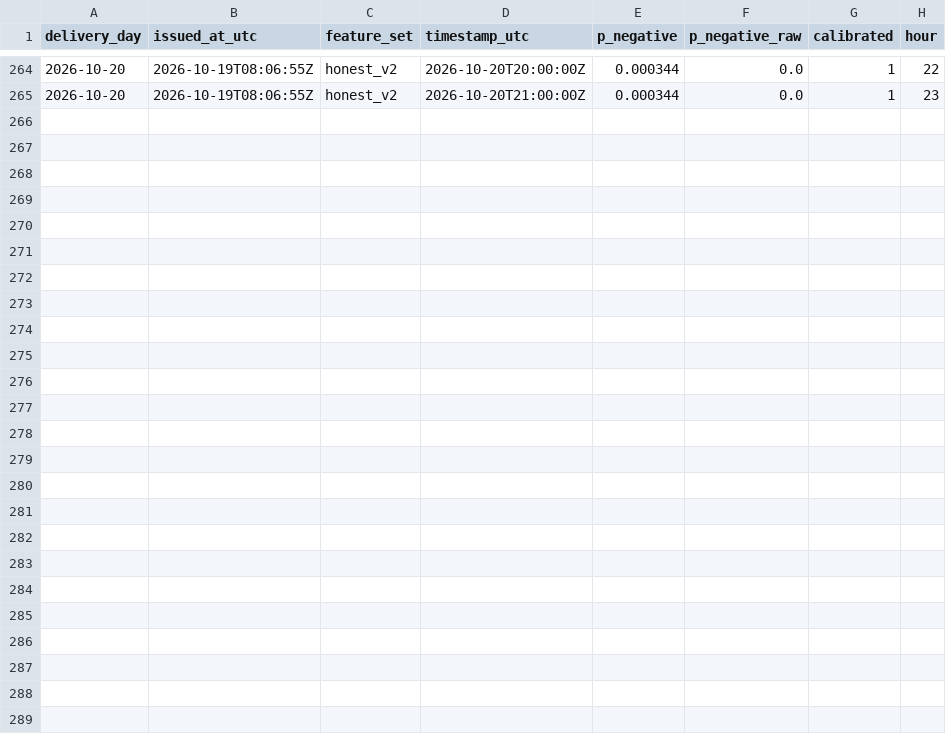
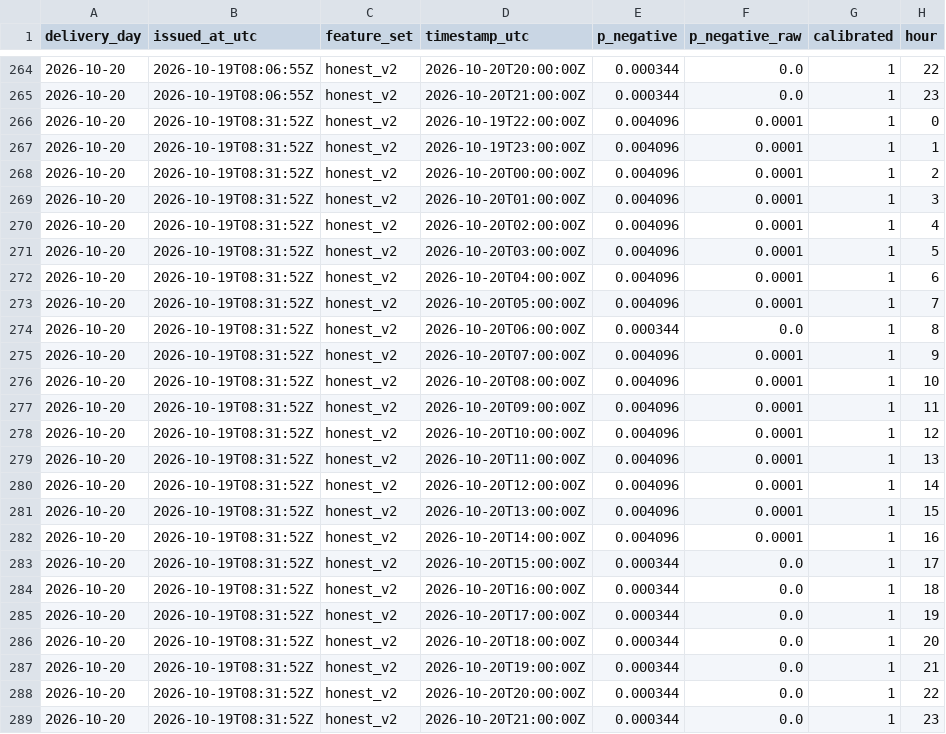
Before and after one commit to gerardorosch02/thermo-fr, a CSV file: published/probabilistic.csv, drawn as a sheet; only a part is shown, gaps mark what is left out.

```diff
--- a/published/probabilistic.csv
+++ b/published/probabilistic.csv
@@ -265 +265,25 @@ delivery_day,issued_at_utc,feature_set,timestamp_utc,p_negative,p_negative_raw,c
 2026-10-20,2026-10-19T08:06:55Z,honest_v2,2026-10-20T21:00:00Z,0.000344,0.0,1,23
+2026-10-20,2026-10-19T08:31:52Z,honest_v2,2026-10-19T22:00:00Z,0.004096,0.0001,1,0
+2026-10-20,2026-10-19T08:31:52Z,honest_v2,2026-10-19T23:00:00Z,0.004096,0.0001,1,1
+2026-10-20,2026-10-19T08:31:52Z,honest_v2,2026-10-20T00:00:00Z,0.004096,0.0001,1,2
+2026-10-20,2026-10-19T08:31:52Z,honest_v2,2026-10-20T01:00:00Z,0.004096,0.0001,1,3
+2026-10-20,2026-10-19T08:31:52Z,honest_v2,2026-10-20T02:00:00Z,0.004096,0.0001,1,4
+2026-10-20,2026-10-19T08:31:52Z,honest_v2,2026-10-20T03:00:00Z,0.004096,0.0001,1,5
+2026-10-20,2026-10-19T08:31:52Z,honest_v2,2026-10-20T04:00:00Z,0.004096,0.0001,1,6
+2026-10-20,2026-10-19T08:31:52Z,honest_v2,2026-10-20T05:00:00Z,0.004096,0.0001,1,7
+2026-10-20,2026-10-19T08:31:52Z,honest_v2,2026-10-20T06:00:00Z,0.000344,0.0,1,8
+2026-10-20,2026-10-19T08:31:52Z,honest_v2,2026-10-20T07:00:00Z,0.004096,0.0001,1,9
+2026-10-20,2026-10-19T08:31:52Z,honest_v2,2026-10-20T08:00:00Z,0.004096,0.0001,1,10
+2026-10-20,2026-10-19T08:31:52Z,honest_v2,2026-10-20T09:00:00Z,0.004096,0.0001,1,11
+2026-10-20,2026-10-19T08:31:52Z,honest_v2,2026-10-20T10:00:00Z,0.004096,0.0001,1,12
+2026-10-20,2026-10-19T08:31:52Z,honest_v2,2026-10-20T11:00:00Z,0.004096,0.0001,1,13
+2026-10-20,2026-10-19T08:31:52Z,honest_v2,2026-10-20T12:00:00Z,0.004096,0.0001,1,14
+2026-10-20,2026-10-19T08:31:52Z,honest_v2,2026-10-20T13:00:00Z,0.004096,0.0001,1,15
+2026-10-20,2026-10-19T08:31:52Z,honest_v2,2026-10-20T14:00:00Z,0.004096,0.0001,1,16
+2026-10-20,2026-10-19T08:31:52Z,honest_v2,2026-10-20T15:00:00Z,0.000344,0.0,1,17
+2026-10-20,2026-10-19T08:31:52Z,honest_v2,2026-10-20T16:00:00Z,0.000344,0.0,1,18
+2026-10-20,2026-10-19T08:31:52Z,honest_v2,2026-10-20T17:00:00Z,0.000344,0.0,1,19
+2026-10-20,2026-10-19T08:31:52Z,honest_v2,2026-10-20T18:00:00Z,0.000344,0.0,1,20
+2026-10-20,2026-10-19T08:31:52Z,honest_v2,2026-10-20T19:00:00Z,0.000344,0.0,1,21
+2026-10-20,2026-10-19T08:31:52Z,honest_v2,2026-10-20T20:00:00Z,0.000344,0.0,1,22
+2026-10-20,2026-10-19T08:31:52Z,honest_v2,2026-10-20T21:00:00Z,0.000344,0.0,1,23
```
Also changed, not shown: published/drivers.csv, published/forecasts.csv, 3 other files.
